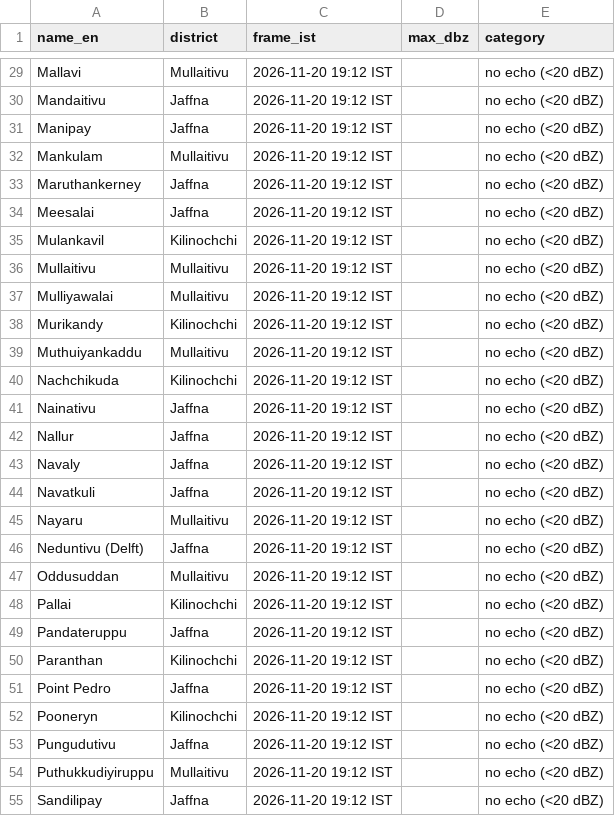
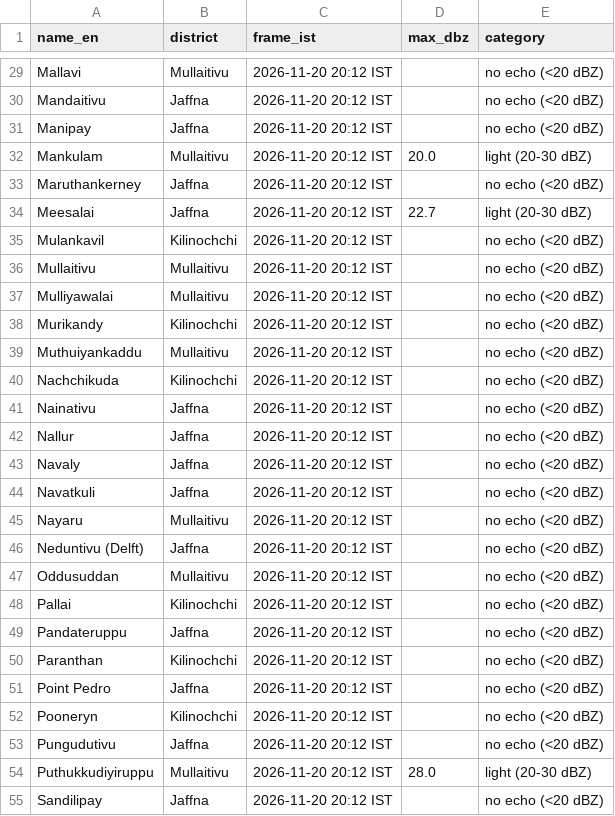
Before and after one commit to GThinesh/northern-radar, a CSV file: data/latest.csv, drawn as a sheet; only a part is shown, gaps mark what is left out; the diff covers the shown part only; the diff names each change by its address in the sheet, - before the commit and + after, or states it on an @@ line.

```diff
--- a/data/latest.csv
+++ b/data/latest.csv
-C29:C55 (frame_ist): 2026-11-20 19:12 IST
+C29:C55 (frame_ist): 2026-11-20 20:12 IST
-D32 (max_dbz): (empty)
+D32 (max_dbz): 20.0
-E32 (category): no echo (<20 dBZ)
+E32 (category): light (20-30 dBZ)
-D34 (max_dbz): (empty)
+D34 (max_dbz): 22.7
-E34 (category): no echo (<20 dBZ)
+E34 (category): light (20-30 dBZ)
-D54 (max_dbz): (empty)
+D54 (max_dbz): 28.0
-E54 (category): no echo (<20 dBZ)
+E54 (category): light (20-30 dBZ)
```
Also changed, not shown: 43 edited cells elsewhere in this file, data/frames.csv, 10 other files.
